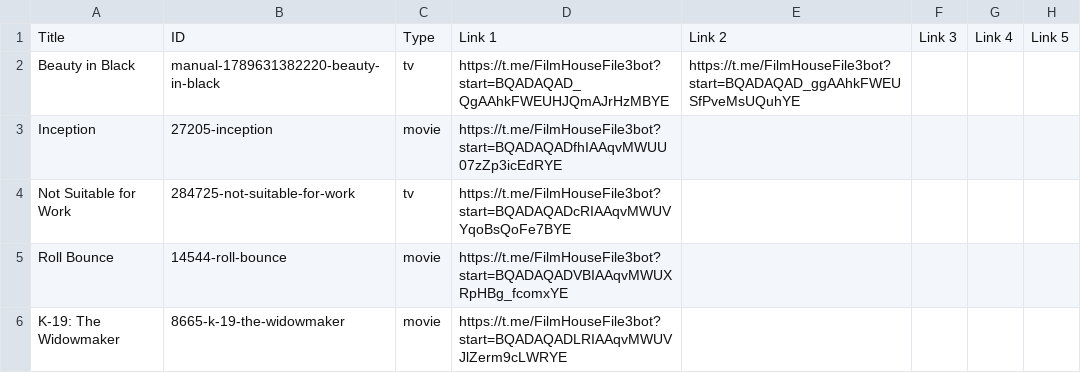
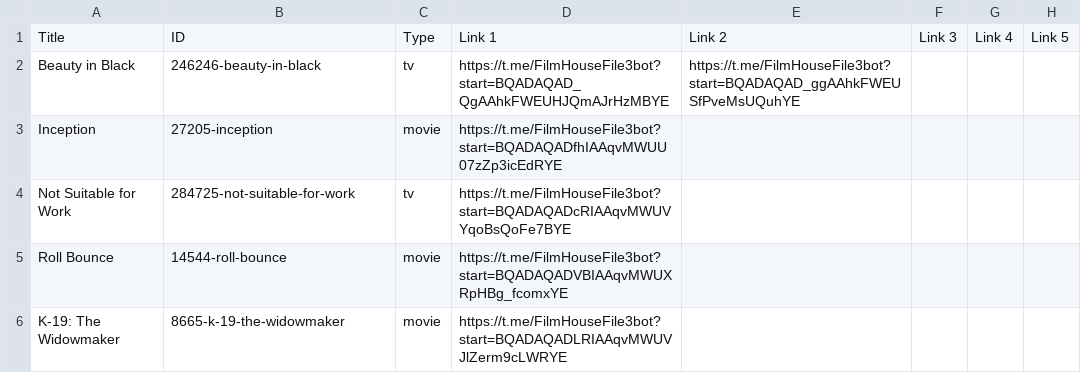
Before and after one commit to dans123456/filmhouse, a CSV file: MOVIE/Data/datafile.csv, drawn as a sheet; only a part is shown; the diff names each change by its address in the sheet, - before the commit and + after, or states it on an @@ line.

Commit message:
Update catalog (datafile.csv) from Film House Admin Panel

```diff
--- a/MOVIE/Data/datafile.csv
+++ b/MOVIE/Data/datafile.csv
-B2: manual-1789631382220-beauty-in-black
+B2: 246246-beauty-in-black
```
